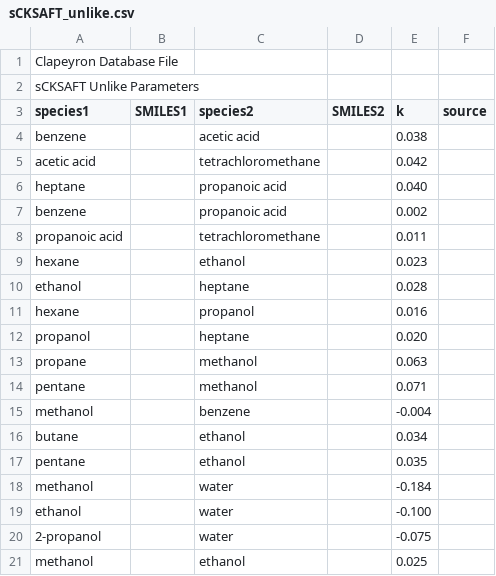
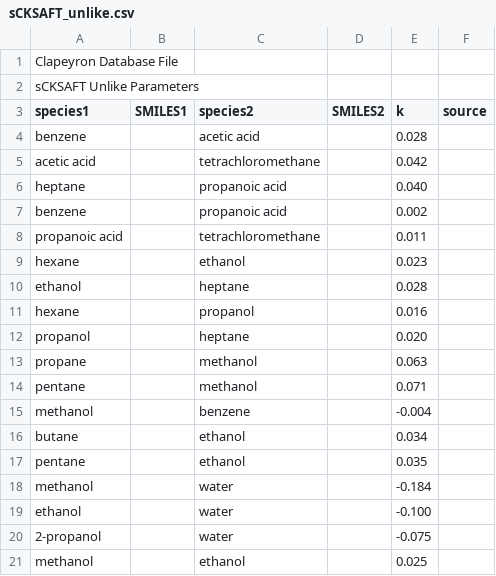
Before and after one commit to ClapeyronThermo/Clapeyron.jl, a CSV file: database/SAFT/sCKSAFT/sCKSAFT_unlike.csv, drawn as a sheet.

Commit message:
sCKSAFT finally benchmarked
For the one person in the world still using it.

```diff
--- a/database/SAFT/sCKSAFT/sCKSAFT_unlike.csv
+++ b/database/SAFT/sCKSAFT/sCKSAFT_unlike.csv
@@ -3,3 +3,3 @@ sCKSAFT Unlike Parameters,,,,,
 species1,SMILES1,species2,SMILES2,k,source
-benzene,,acetic acid,,0.038,
+benzene,,acetic acid,,0.028,
 acetic acid,,tetrachloromethane,,0.042,
```
Also changed, not shown: 3 other files.
